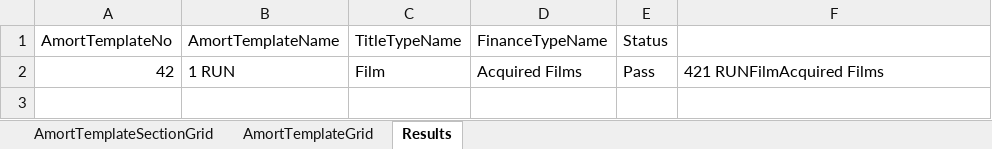
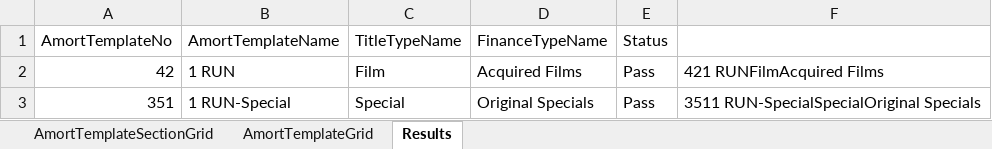
Before and after one commit to gitsaquib/AmortTemplateAutomation, an Excel workbook: MasterData/9. AmortTemplateTelemundo.xlsx, sheet Results, drawn as a sheet; values as stored, in another font and other column widths than the file's, no borders; the diff names each change by its address in the sheet, - before the commit and + after, or states it on an @@ line.

```diff
--- a/MasterData/9. AmortTemplateTelemundo.xlsx (sheet Results)
+++ b/MasterData/9. AmortTemplateTelemundo.xlsx (sheet Results)
+row 3: 351 | 1 RUN-Special | Special | Original Specials | Pass | 3511 RUN-SpecialSpecialOriginal Specials
```
Also changed, not shown: sheet AmortTemplateGrid, hidden cells, 13 other files.
